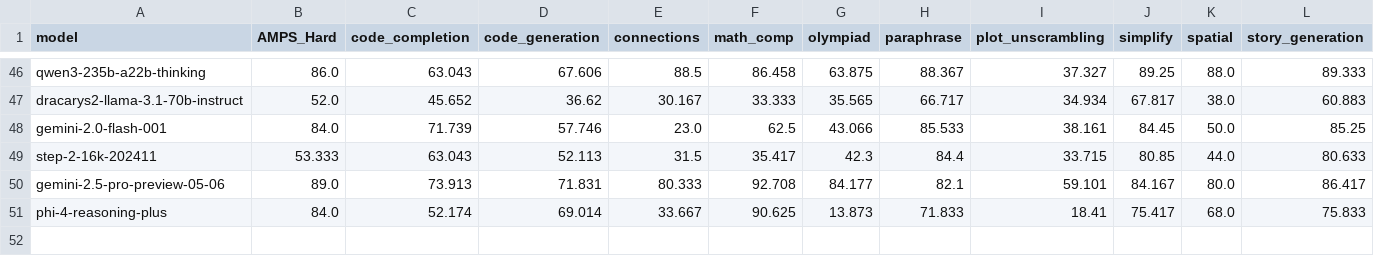
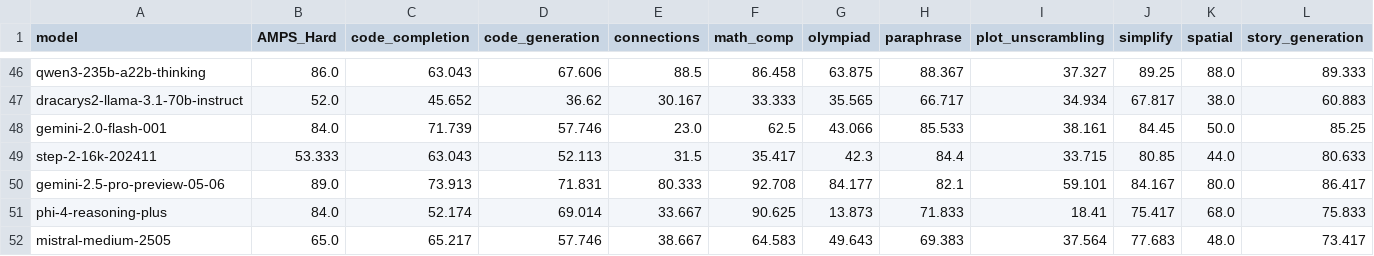
Before and after one commit to LiveBench/livebench.github.io, a CSV file: table_2025_04_25.csv, drawn as a sheet; only a part is shown, gaps mark what is left out; rows hold the shown columns only; the diff names each change by its address in the sheet, - before the commit and + after, or states it on an @@ line.

```diff
--- a/table_2025_04_25.csv
+++ b/table_2025_04_25.csv
+row 52: mistral-medium-2505 | 65.0 | 65.217 | 57.746 | 38.667 | 64.583 | 49.643 | 69.383 | 37.564 | 77.683 | 48.0 | 73.417
```
Also changed, not shown: 7 other files.
